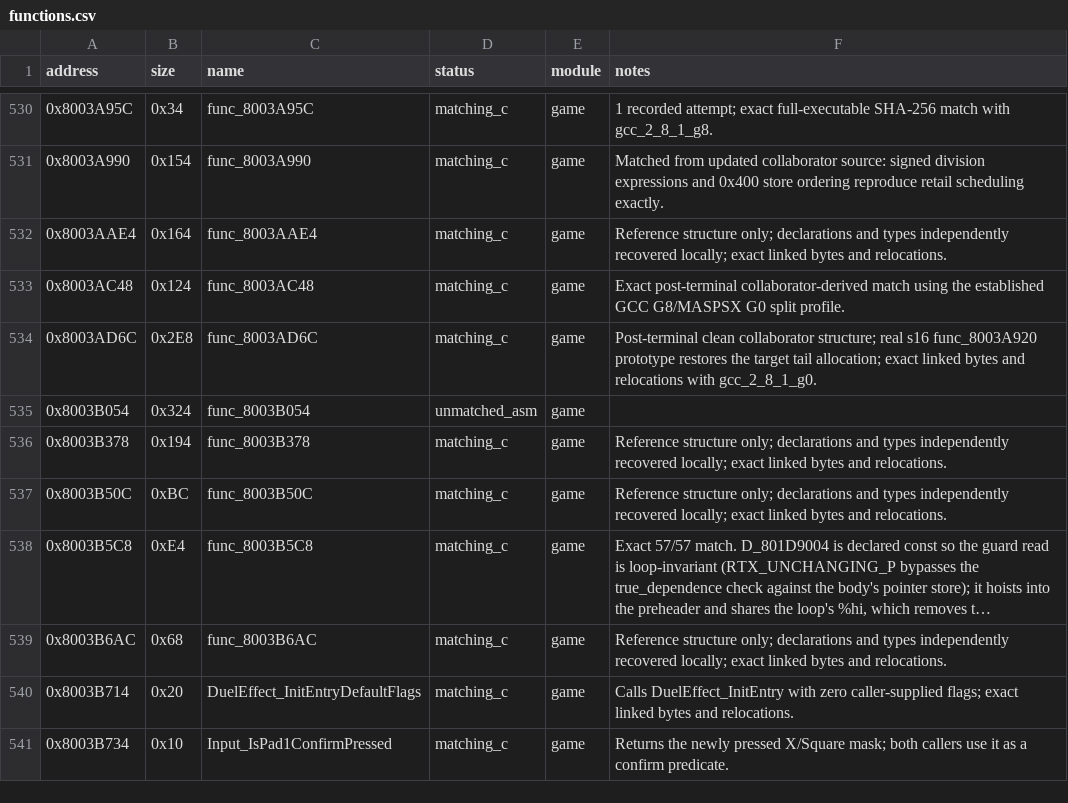
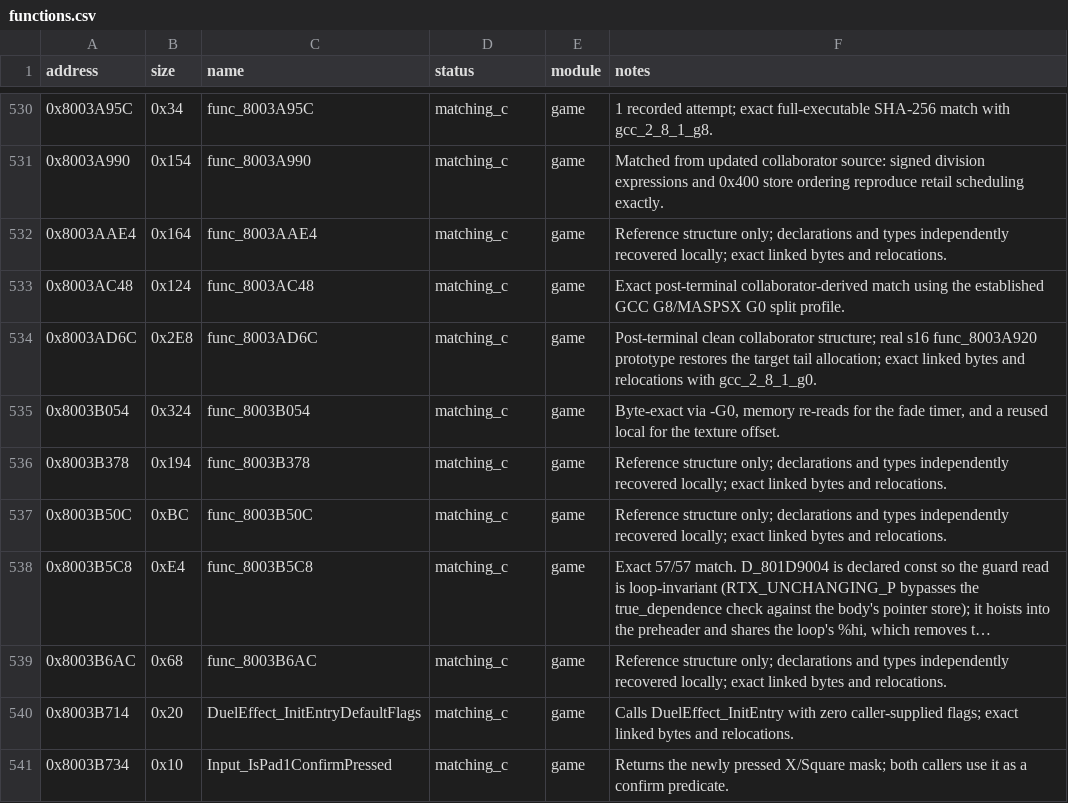
Before and after one commit to Unchiga/memories-decomp, a CSV file: config/slus_01411/functions.csv, drawn as a sheet; only a part is shown, gaps mark what is left out; long unchanged cells end in ….

```diff
--- a/config/slus_01411/functions.csv
+++ b/config/slus_01411/functions.csv
@@ -534,3 +534,3 @@ address,size,name,status,module,notes
 0x8003AD6C,0x2E8,func_8003AD6C,matching_c,game,Post-terminal clean collaborator structure; real s16 func_8003A920 prototype restores the target tail allocation; exact linked bytes and relocations with gcc_2_8_1_g0.
-0x8003B054,0x324,func_8003B054,unmatched_asm,game,
+0x8003B054,0x324,func_8003B054,matching_c,game,"Byte-exact via -G0, memory re-reads for the fade timer, and a reused local for the texture offset."
 0x8003B378,0x194,func_8003B378,matching_c,game,Reference structure only; declarations and types independently recovered locally; exact linked bytes and relocations.
```
Also changed, not shown: config/slus_01411/external_attempts.csv, 2 other files.
